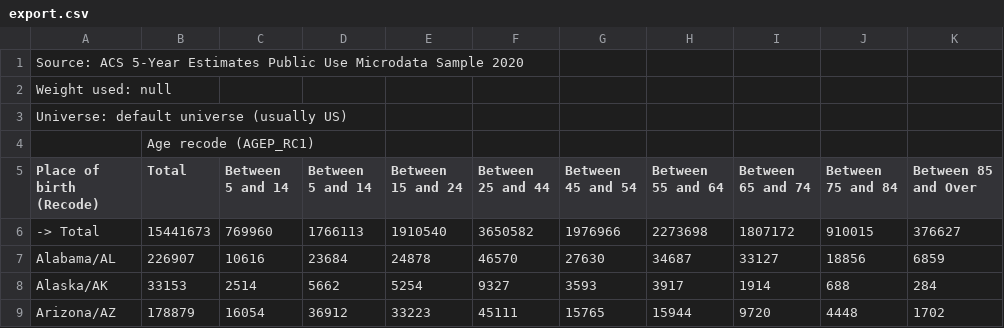
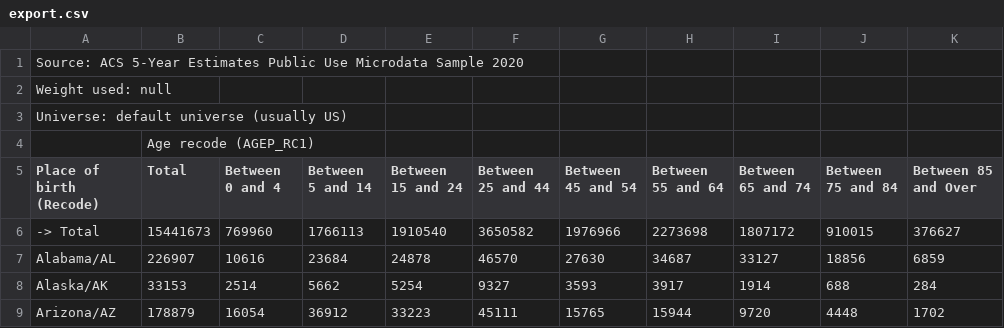
Before and after one commit to NoTouchingKids/Lab4-5Assignment, a CSV file: US data/export.csv, drawn as a sheet; only a part is shown.

```diff
--- a/US data/export.csv
+++ b/US data/export.csv
@@ -4,3 +4,3 @@ Weight used: null
 "","Age recode (AGEP_RC1)","","","","","","","","",""
-"Place of birth (Recode)","Total","Between 5 and 14","Between 5 and 14","Between 15 and 24","Between 25 and 44","Between 45 and 54","Between 55 and 64","Between 65 and 74","Between 75 and 84","Between 85 and Over"
+"Place of birth (Recode)","Total","Between 0 and 4","Between 5 and 14","Between 15 and 24","Between 25 and 44","Between 45 and 54","Between 55 and 64","Between 65 and 74","Between 75 and 84","Between 85 and Over"
 " -> Total","15441673","769960","1766113","1910540","3650582","1976966","2273698","1807172","910015","376627"
```
Also changed, not shown: 1 other file.
